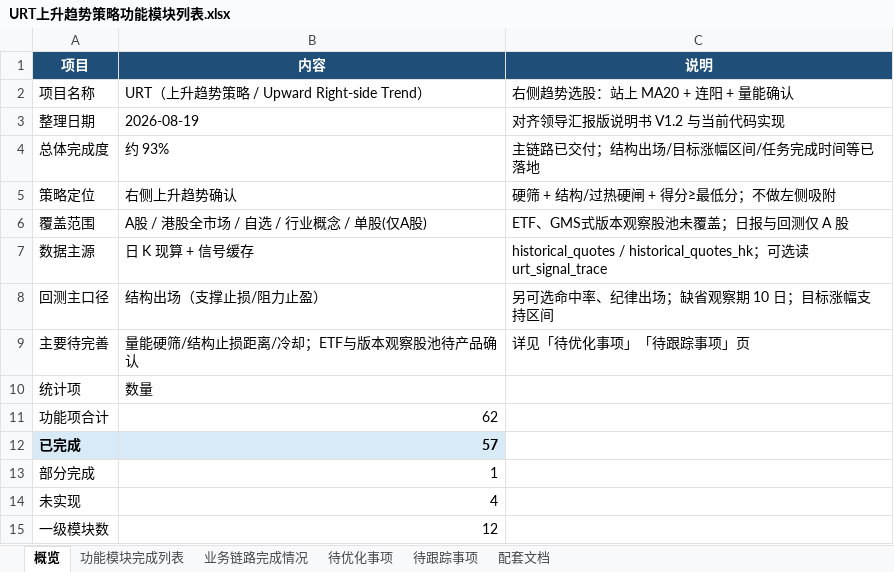
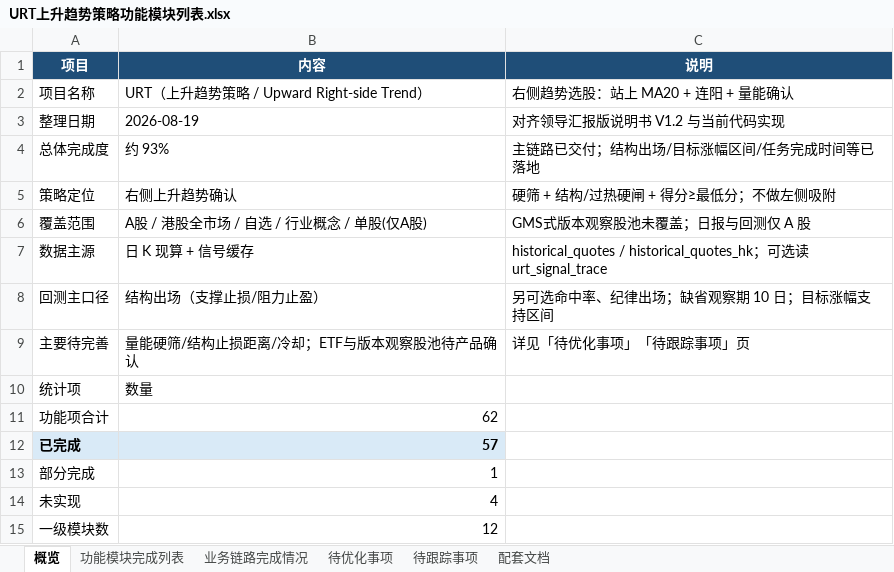
Before and after one commit to wangj9601/stock_quote_analayze, an Excel workbook: exported_docs/URT上升趋势策略功能模块列表.xlsx, sheet 概览, drawn as a sheet; values as stored, in another font and other column widths than the file's, no borders; the diff names each change by its address in the sheet, - before the commit and + after, or states it on an @@ line.

```diff
--- a/exported_docs/URT上升趋势策略功能模块列表.xlsx (sheet 概览)
+++ b/exported_docs/URT上升趋势策略功能模块列表.xlsx (sheet 概览)
-C6 (说明): ETF、GMS式版本观察股池未覆盖；日报与回测仅 A 股
+C6 (说明): GMS式版本观察股池未覆盖；日报与回测仅 A 股
```
Also changed, not shown: sheet 待优化事项, sheet 功能模块完成列表, sheet 待跟踪事项, sheet 业务链路完成情况, 7 other files.
